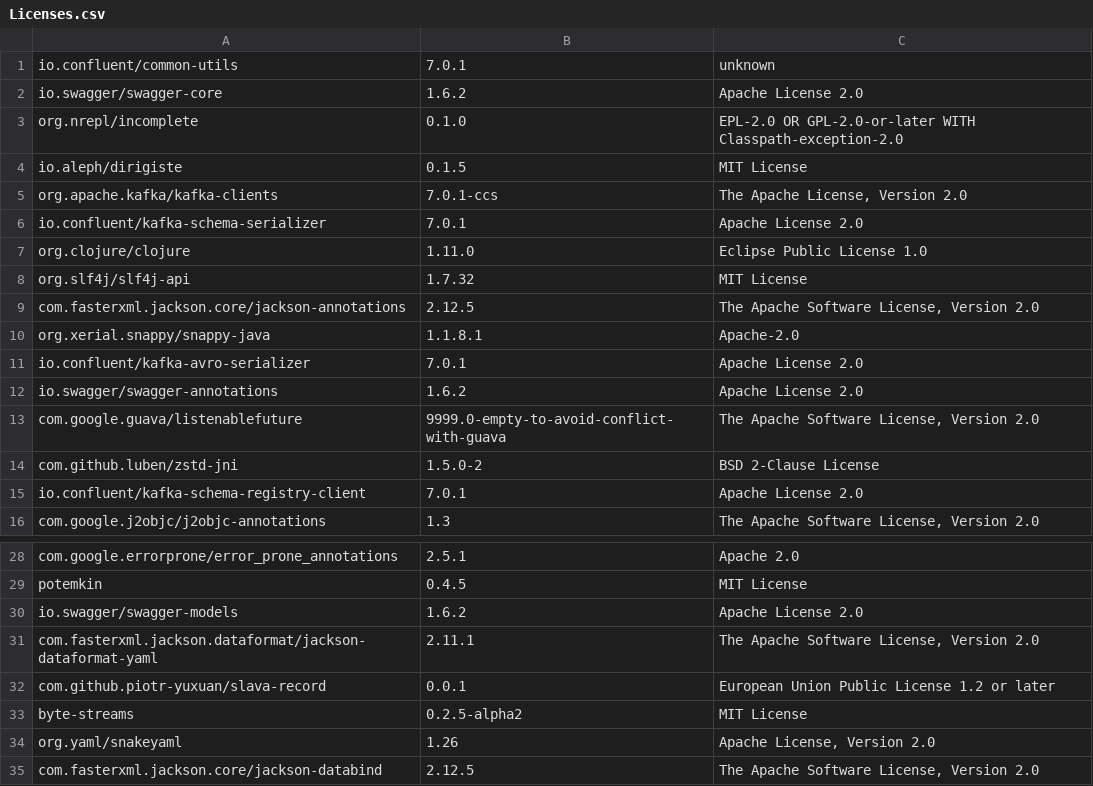
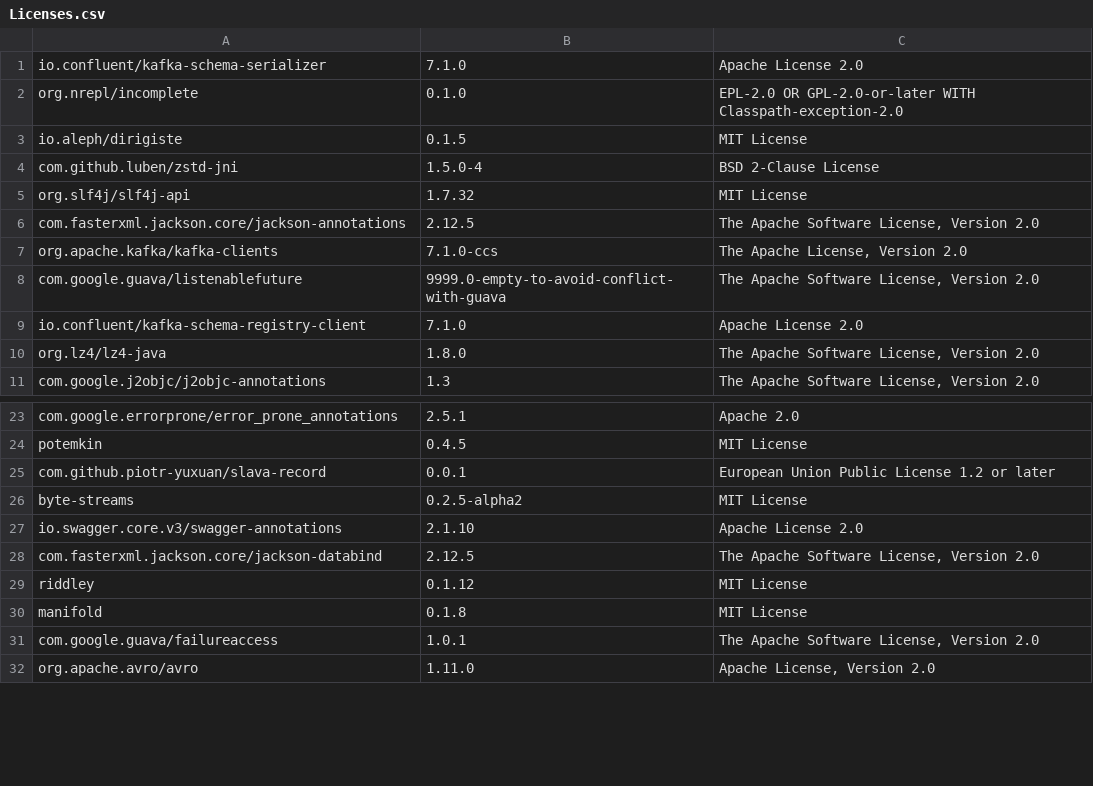
Before and after one commit to piotr-yuxuan/slava, a CSV file: doc/Licenses.csv, drawn as a sheet; only a part is shown, gaps mark what is left out; the shorter side is filled out with more unchanged rows; the diff covers the shown part only.

Commit message:
List licenses

```diff
--- a/doc/Licenses.csv
+++ b/doc/Licenses.csv
@@ -1,16 +1,11 @@
-"io.confluent/common-utils","7.0.1","unknown"
-"io.swagger/swagger-core","1.6.2","Apache License 2.0"
+"io.confluent/kafka-schema-serializer","7.1.0","Apache License 2.0"
 "org.nrepl/incomplete","0.1.0","EPL-2.0 OR GPL-2.0-or-later WITH Classpath-exception-2.0"
 "io.aleph/dirigiste","0.1.5","MIT License"
-"org.apache.kafka/kafka-clients","7.0.1-ccs","The Apache License, Version 2.0"
-"io.confluent/kafka-schema-serializer","7.0.1","Apache License 2.0"
-"org.clojure/clojure","1.11.0","Eclipse Public License 1.0"
+"com.github.luben/zstd-jni","1.5.0-4","BSD 2-Clause License"
 "org.slf4j/slf4j-api","1.7.32","MIT License"
 "com.fasterxml.jackson.core/jackson-annotations","2.12.5","The Apache Software License, Version 2.0"
-"org.xerial.snappy/snappy-java","1.1.8.1","Apache-2.0"
-"io.confluent/kafka-avro-serializer","7.0.1","Apache License 2.0"
-"io.swagger/swagger-annotations","1.6.2","Apache License 2.0"
+"org.apache.kafka/kafka-clients","7.1.0-ccs","The Apache License, Version 2.0"
 "com.google.guava/listenablefuture","9999.0-empty-to-avoid-conflict-with-guava","The Apache Software License, Version 2.0"
-"com.github.luben/zstd-jni","1.5.0-2","BSD 2-Clause License"
-"io.confluent/kafka-schema-registry-client","7.0.1","Apache License 2.0"
+"io.confluent/kafka-schema-registry-client","7.1.0","Apache License 2.0"
+"org.lz4/lz4-java","1.8.0","The Apache Software License, Version 2.0"
 "com.google.j2objc/j2objc-annotations","1.3","The Apache Software License, Version 2.0"
@@ -29,7 +24,5 @@
 "potemkin","0.4.5","MIT License"
-"io.swagger/swagger-models","1.6.2","Apache License 2.0"
-"com.fasterxml.jackson.dataformat/jackson-dataformat-yaml","2.11.1","The Apache Software License, Version 2.0"
 "com.github.piotr-yuxuan/slava-record","0.0.1","European Union Public License 1.2 or later"
 "byte-streams","0.2.5-alpha2","MIT License"
-"org.yaml/snakeyaml","1.26","Apache License, Version 2.0"
+"io.swagger.core.v3/swagger-annotations","2.1.10","Apache License 2.0"
 "com.fasterxml.jackson.core/jackson-databind","2.12.5","The Apache Software License, Version 2.0"
```
Also changed, not shown: 4 added rows and 2 removed rows elsewhere in this file.
